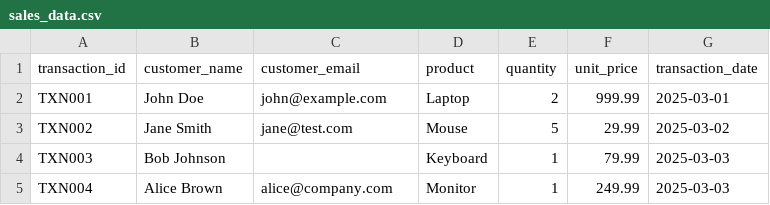
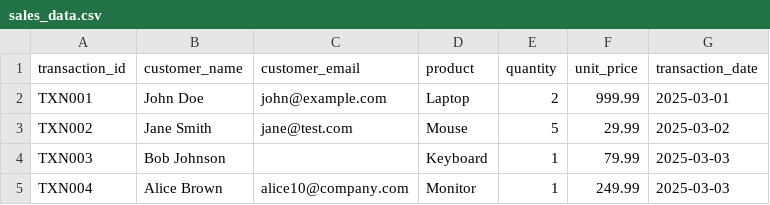
Before and after one commit to Lerroy-Gatimu/python_data_pipeline_1, a CSV file: data/raw/sales_data.csv, drawn as a sheet.

```diff
--- a/data/raw/sales_data.csv
+++ b/data/raw/sales_data.csv
@@ -4,2 +4,2 @@ TXN002,Jane Smith,jane@test.com,Mouse,5,29.99,2025-03-02
 TXN003,Bob Johnson,,Keyboard,1,79.99,2025-03-03
-TXN004,Alice Brown,alice@company.com,Monitor,1,249.99,2025-03-03
+TXN004,Alice Brown,alice10@company.com,Monitor,1,249.99,2025-03-03
```
Also changed, not shown: 2 other files.
